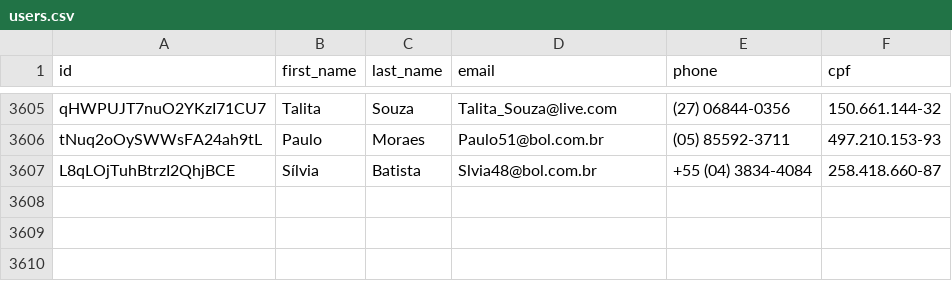
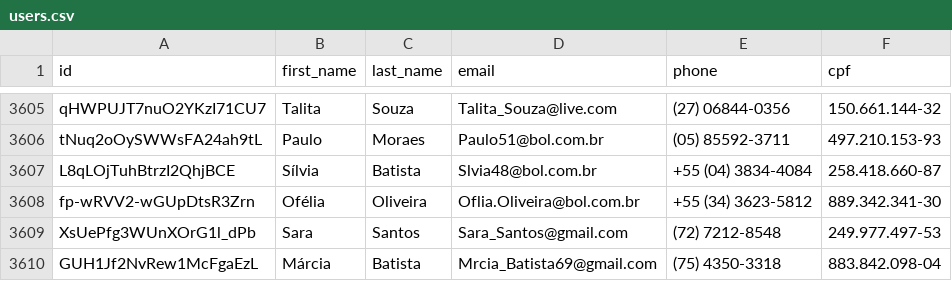
Before and after one commit to Marhc/auto-commit, a CSV file: dataset/users.csv, drawn as a sheet; only a part is shown, gaps mark what is left out.

Commit message:
Scheduled build at Sun Jan 19 2020 18:34:36 GMT+0000 (Coordinated Universal Time)

```diff
--- a/dataset/users.csv
+++ b/dataset/users.csv
@@ -3607 +3607,4 @@ tNuq2oOySWWsFA24ah9tL,Paulo,Moraes,Paulo51@bol.com.br,(05) 85592-3711,497.210.15
 L8qLOjTuhBtrzI2QhjBCE,Sílvia,Batista,Slvia48@bol.com.br,+55 (04) 3834-4084,258.418.660-87
+fp-wRVV2-wGUpDtsR3Zrn,Ofélia,Oliveira,Oflia.Oliveira@bol.com.br,+55 (34) 3623-5812,889.342.341-30
+XsUePfg3WUnXOrG1l_dPb,Sara,Santos,Sara_Santos@gmail.com,(72) 7212-8548,249.977.497-53
+GUH1Jf2NvRew1McFgaEzL,Márcia,Batista,Mrcia_Batista69@gmail.com,(75) 4350-3318,883.842.098-04
```
